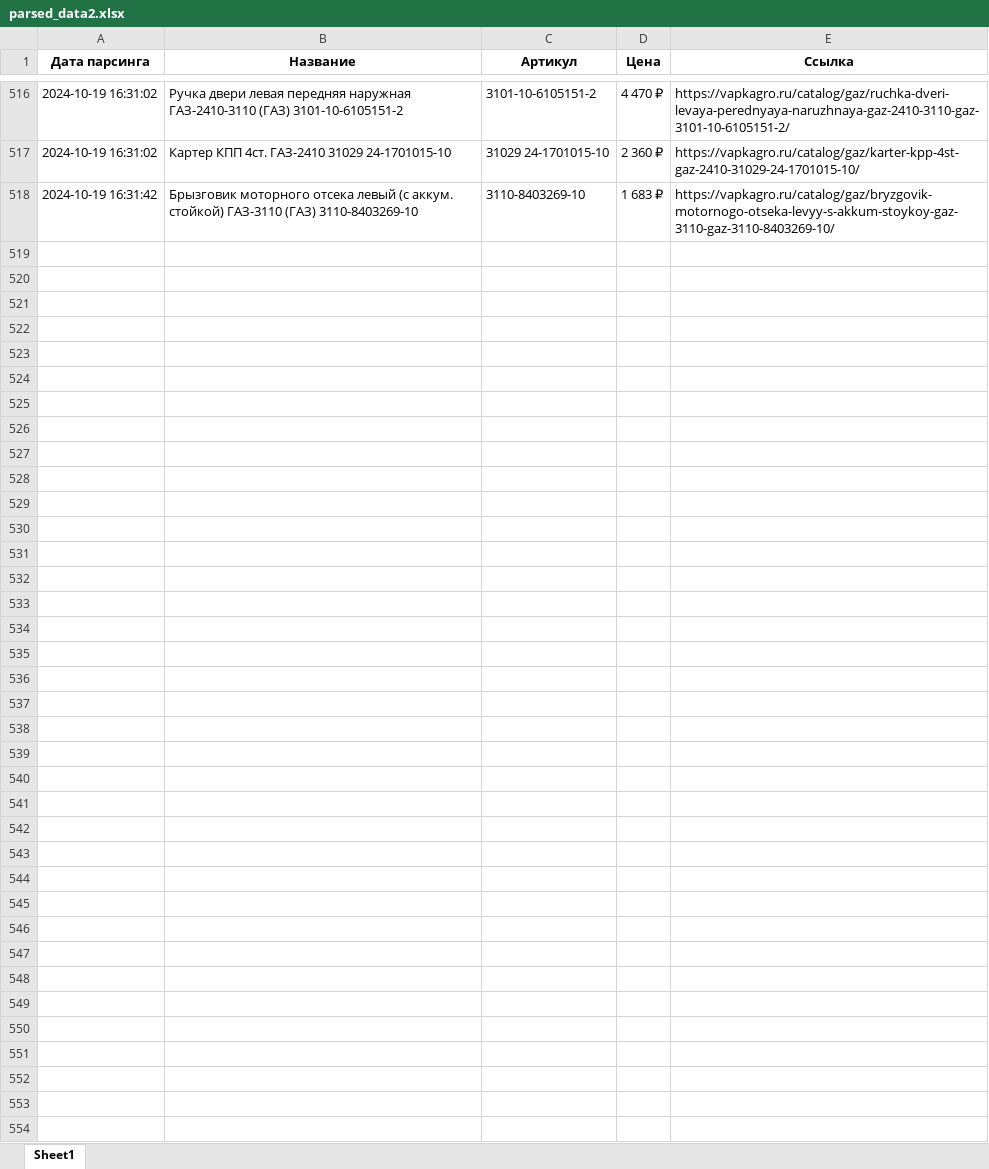
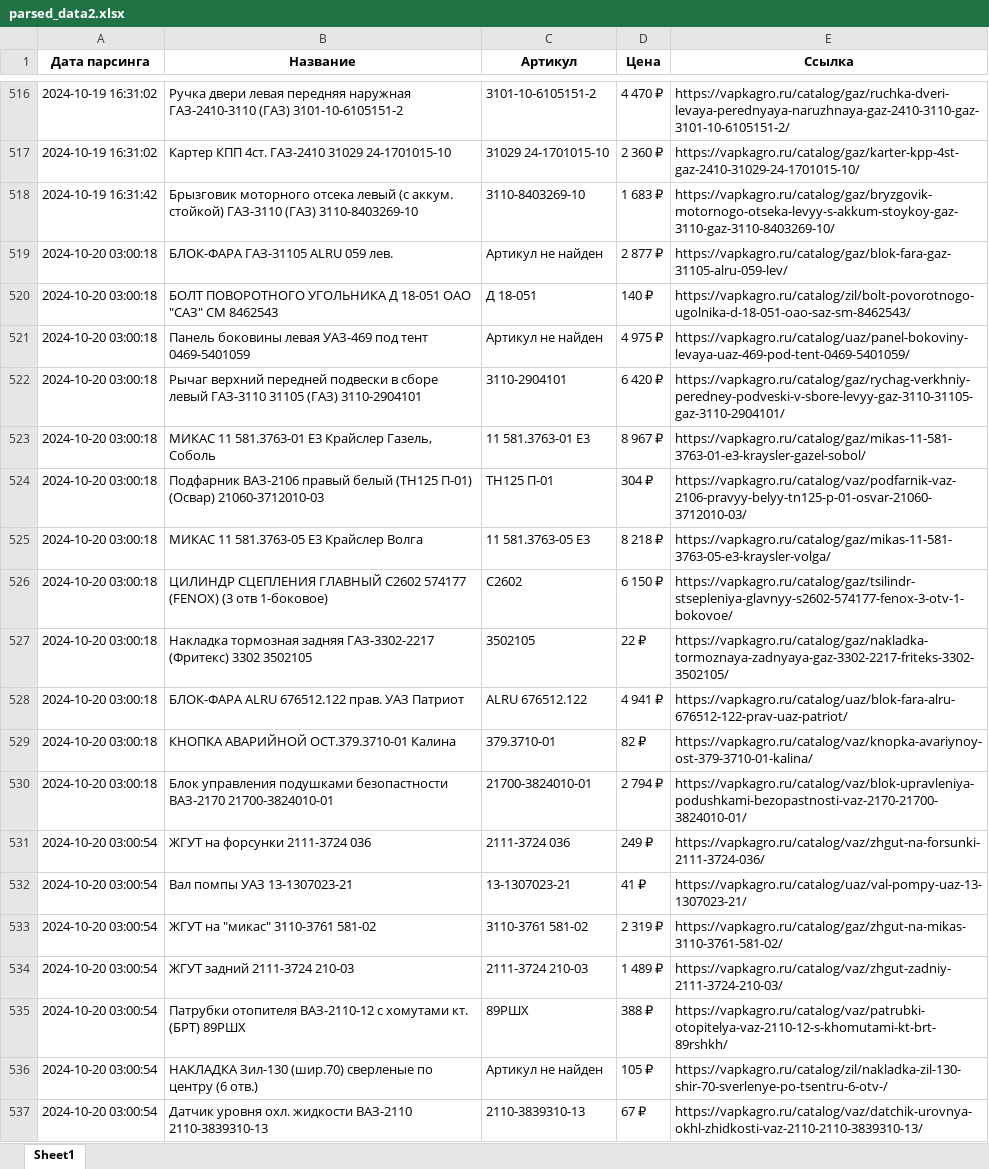
Before and after one commit to Anos000/Bot_Parsing, an Excel workbook: downloads/parsed_data2.xlsx, sheet Sheet1, drawn as a sheet; only a part is shown, gaps mark what is left out; values as stored, in another font and other column widths than the file's, no borders; the diff covers the shown part only; the diff names each change by its address in the sheet, - before the commit and + after, or states it on an @@ line.

```diff
--- a/downloads/parsed_data2.xlsx (sheet Sheet1)
+++ b/downloads/parsed_data2.xlsx (sheet Sheet1)
+row 519: 2024-10-20 03:00:18 | БЛОК-ФАРА ГАЗ-31105 ALRU 059 лев. | Артикул не найден | 2 877 ₽ | https://vapkagro.ru/catalog/gaz/blok-fara-gaz-31105-alru-059-lev/
+row 520: 2024-10-20 03:00:18 | БОЛТ ПОВОРОТНОГО УГОЛЬНИКА Д 18-051 ОАО "САЗ" СМ 8462543 | Д 18-051 | 140 ₽ | https://vapkagro.ru/catalog/zil/bolt-povorotnogo-ugolnika-d-18-051-oao-saz-sm-8462543/
+row 521: 2024-10-20 03:00:18 | Панель боковины левая УАЗ-469 под тент 0469-5401059 | Артикул не найден | 4 975 ₽ | https://vapkagro.ru/catalog/uaz/panel-bokoviny-levaya-uaz-469-pod-tent-0469-5401059/
+row 522: 2024-10-20 03:00:18 | Рычаг верхний передней подвески в сборе левый ГАЗ-3110 31105 (ГАЗ) 3110-2904101 | 3110-2904101 | 6 420 ₽ | https://vapkagro.ru/catalog/gaz/rychag-verkhniy-peredney-podveski-v-sbore-levyy-gaz-3110-31105-gaz-3110-2904101/
+row 523: 2024-10-20 03:00:18 | МИКАС 11 581.3763-01 E3 Крайслер Газель, Соболь | 11 581.3763-01 E3 | 8 967 ₽ | https://vapkagro.ru/catalog/gaz/mikas-11-581-3763-01-e3-kraysler-gazel-sobol/
+row 524: 2024-10-20 03:00:18 | Подфарник ВАЗ-2106 правый белый (ТН125 П-01) (Освар) 21060-3712010-03 | ТН125 П-01 | 304 ₽ | https://vapkagro.ru/catalog/vaz/podfarnik-vaz-2106-pravyy-belyy-tn125-p-01-osvar-21060-3712010-03/
+row 525: 2024-10-20 03:00:18 | МИКАС 11 581.3763-05 E3 Крайслер Волга | 11 581.3763-05 E3 | 8 218 ₽ | https://vapkagro.ru/catalog/gaz/mikas-11-581-3763-05-e3-kraysler-volga/
+row 526: 2024-10-20 03:00:18 | ЦИЛИНДР СЦЕПЛЕНИЯ ГЛАВНЫЙ С2602 574177 (FENOX) (3 отв 1-боковое) | С2602 | 6 150 ₽ | https://vapkagro.ru/catalog/gaz/tsilindr-stsepleniya-glavnyy-s2602-574177-fenox-3-otv-1-bokovoe/
+row 527: 2024-10-20 03:00:18 | Накладка тормозная задняя ГАЗ-3302-2217 (Фритекс) 3302 3502105 | 3502105 | 22 ₽ | https://vapkagro.ru/catalog/gaz/nakladka-tormoznaya-zadnyaya-gaz-3302-2217-friteks-3302-3502105/
+row 528: 2024-10-20 03:00:18 | БЛОК-ФАРА ALRU 676512.122 прав. УАЗ Патриот | ALRU 676512.122 | 4 941 ₽ | https://vapkagro.ru/catalog/uaz/blok-fara-alru-676512-122-prav-uaz-patriot/
+row 529: 2024-10-20 03:00:18 | КНОПКА АВАРИЙНОЙ ОСТ.379.3710-01 Калина | 379.3710-01 | 82 ₽ | https://vapkagro.ru/catalog/vaz/knopka-avariynoy-ost-379-3710-01-kalina/
+row 530: 2024-10-20 03:00:18 | Блок управления подушками безопастности ВАЗ-2170 21700-3824010-01 | 21700-3824010-01 | 2 794 ₽ | https://vapkagro.ru/catalog/vaz/blok-upravleniya-podushkami-bezopastnosti-vaz-2170-21700-3824010-01/
+row 531: 2024-10-20 03:00:54 | ЖГУТ на форсунки 2111-3724 036 | 2111-3724 036 | 249 ₽ | https://vapkagro.ru/catalog/vaz/zhgut-na-forsunki-2111-3724-036/
+row 532: 2024-10-20 03:00:54 | Вал помпы УАЗ 13-1307023-21 | 13-1307023-21 | 41 ₽ | https://vapkagro.ru/catalog/uaz/val-pompy-uaz-13-1307023-21/
+row 533: 2024-10-20 03:00:54 | ЖГУТ на "микас" 3110-3761 581-02 | 3110-3761 581-02 | 2 319 ₽ | https://vapkagro.ru/catalog/gaz/zhgut-na-mikas-3110-3761-581-02/
+row 534: 2024-10-20 03:00:54 | ЖГУТ задний 2111-3724 210-03 | 2111-3724 210-03 | 1 489 ₽ | https://vapkagro.ru/catalog/vaz/zhgut-zadniy-2111-3724-210-03/
+row 535: 2024-10-20 03:00:54 | Патрубки отопителя ВАЗ-2110-12 с хомутами кт. (БРТ) 89РШХ | 89РШХ | 388 ₽ | https://vapkagro.ru/catalog/vaz/patrubki-otopitelya-vaz-2110-12-s-khomutami-kt-brt-89rshkh/
+row 536: 2024-10-20 03:00:54 | НАКЛАДКА Зил-130 (шир.70) сверленые по центру (6 отв.) | Артикул не найден | 105 ₽ | https://vapkagro.ru/catalog/zil/nakladka-zil-130-shir-70-sverlenye-po-tsentru-6-otv-/
+row 537: 2024-10-20 03:00:54 | Датчик уровня охл. жидкости ВАЗ-2110 2110-3839310-13 | 2110-3839310-13 | 67 ₽ | https://vapkagro.ru/catalog/vaz/datchik-urovnya-okhl-zhidkosti-vaz-2110-2110-3839310-13/
```
Also changed, not shown: 333 added rows elsewhere in this sheet.
